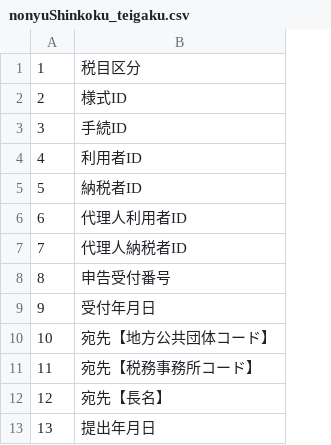
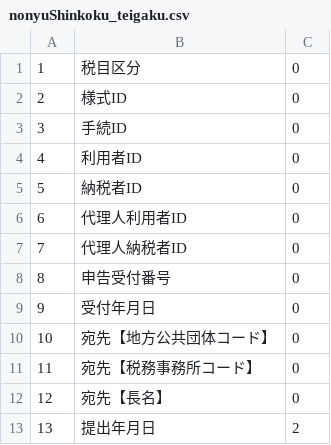
Before and after one commit to Tenchi-Sotozaki/tax, a CSV file: src/main/resources/yoshiki/nonyuShinkoku_teigaku.csv, drawn as a sheet; only a part is shown; the diff names each change by its address in the sheet, - before the commit and + after, or states it on an @@ line.

```diff
--- a/src/main/resources/yoshiki/nonyuShinkoku_teigaku.csv
+++ b/src/main/resources/yoshiki/nonyuShinkoku_teigaku.csv
+column C, rows 1-13: 0 | 0 | 0 | 0 | 0 | 0 | 0 | 0 | 0 | 0 | 0 | 0 | 2
```
Also changed, not shown: src/main/resources/yoshiki/nonyuShinkoku_teiritsu.csv, src/main/resources/yoshiki/nonyuShinkoku_tokurei_teigaku.csv, 10 other files.
